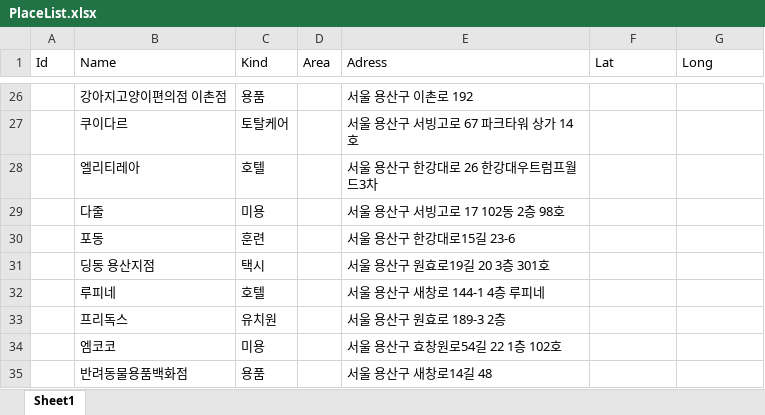
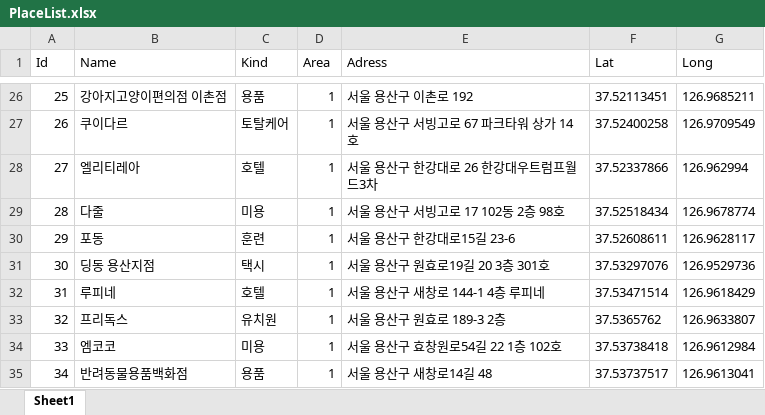
Before and after one commit to tornadoblot/GeumEServer, an Excel workbook: GeumEServer/Upload/PlaceList.xlsx, sheet Sheet1, drawn as a sheet; only a part is shown, gaps mark what is left out; values as stored, in another font and other column widths than the file's, no borders; the diff covers the shown part only; the diff names each change by its address in the sheet, - before the commit and + after, or states it on an @@ line.

```diff
--- a/GeumEServer/Upload/PlaceList.xlsx (sheet Sheet1)
+++ b/GeumEServer/Upload/PlaceList.xlsx (sheet Sheet1)
-A26 (Id): (empty)
+A26 (Id): 25
-D26:D35 (Area): (empty)
+D26:D35 (Area): 1
-F26 (Lat): (empty)
+F26 (Lat): 37.52113451
-G26 (Long): (empty)
+G26 (Long): 126.9685211
-A27 (Id): (empty)
+A27 (Id): 26
-F27 (Lat): (empty)
+F27 (Lat): 37.52400258
-G27 (Long): (empty)
+G27 (Long): 126.9709549
-A28 (Id): (empty)
+A28 (Id): 27
-F28 (Lat): (empty)
+F28 (Lat): 37.52337866
-G28 (Long): (empty)
+G28 (Long): 126.962994
-A29 (Id): (empty)
+A29 (Id): 28
-F29 (Lat): (empty)
+F29 (Lat): 37.52518434
-G29 (Long): (empty)
+G29 (Long): 126.9678774
-A30 (Id): (empty)
+A30 (Id): 29
-F30 (Lat): (empty)
+F30 (Lat): 37.52608611
-G30 (Long): (empty)
+G30 (Long): 126.9628117
-A31 (Id): (empty)
+A31 (Id): 30
-F31 (Lat): (empty)
+F31 (Lat): 37.53297076
-G31 (Long): (empty)
+G31 (Long): 126.9529736
-A32 (Id): (empty)
+A32 (Id): 31
-F32 (Lat): (empty)
+F32 (Lat): 37.53471514
-G32 (Long): (empty)
+G32 (Long): 126.9618429
-A33 (Id): (empty)
+A33 (Id): 32
-F33 (Lat): (empty)
+F33 (Lat): 37.5365762
-G33 (Long): (empty)
+G33 (Long): 126.9633807
-A34 (Id): (empty)
+A34 (Id): 33
-F34 (Lat): (empty)
+F34 (Lat): 37.53738418
-G34 (Long): (empty)
+G34 (Long): 126.9612984
-A35 (Id): (empty)
+A35 (Id): 34
-F35 (Lat): (empty)
+F35 (Lat): 37.53737517
-G35 (Long): (empty)
+G35 (Long): 126.9613041
```
Also changed, not shown: 106 edited cells and cell formats elsewhere in this sheet, 12 other files.
